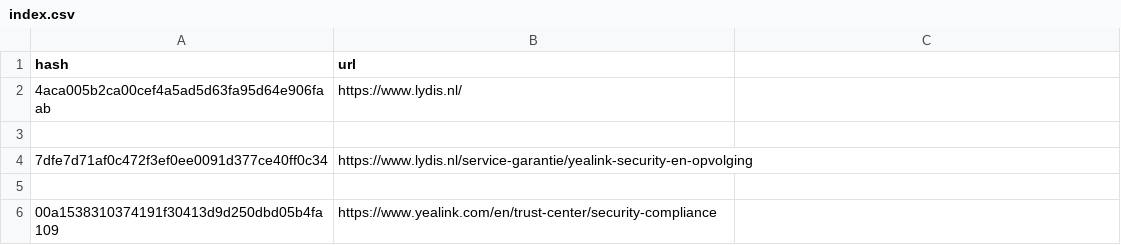
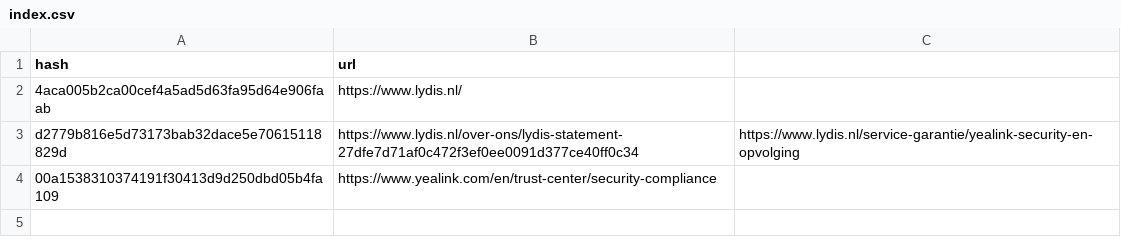
Before and after one commit to trideeindhoven/hunchlie, a CSV file: index.csv, drawn as a sheet.

```diff
--- a/index.csv
+++ b/index.csv
@@ -2,5 +2,3 @@ hash;url
 4aca005b2ca00cef4a5ad5d63fa95d64e906faab;https://www.lydis.nl/
-
-7dfe7d71af0c472f3ef0ee0091d377ce40ff0c34;https://www.lydis.nl/service-garantie/yealink-security-en-opvolging
-
+d2779b816e5d73173bab32dace5e70615118829d;https://www.lydis.nl/over-ons/lydis-statement-27dfe7d71af0c472f3ef0ee0091d377ce40ff0c34;https://www.lydis.nl/service-garantie/yealink-security-en-opvolging
 00a1538310374191f30413d9d250dbd05b4fa109;https://www.yealink.com/en/trust-center/security-compliance
```
Also changed, not shown: 2 other files.
